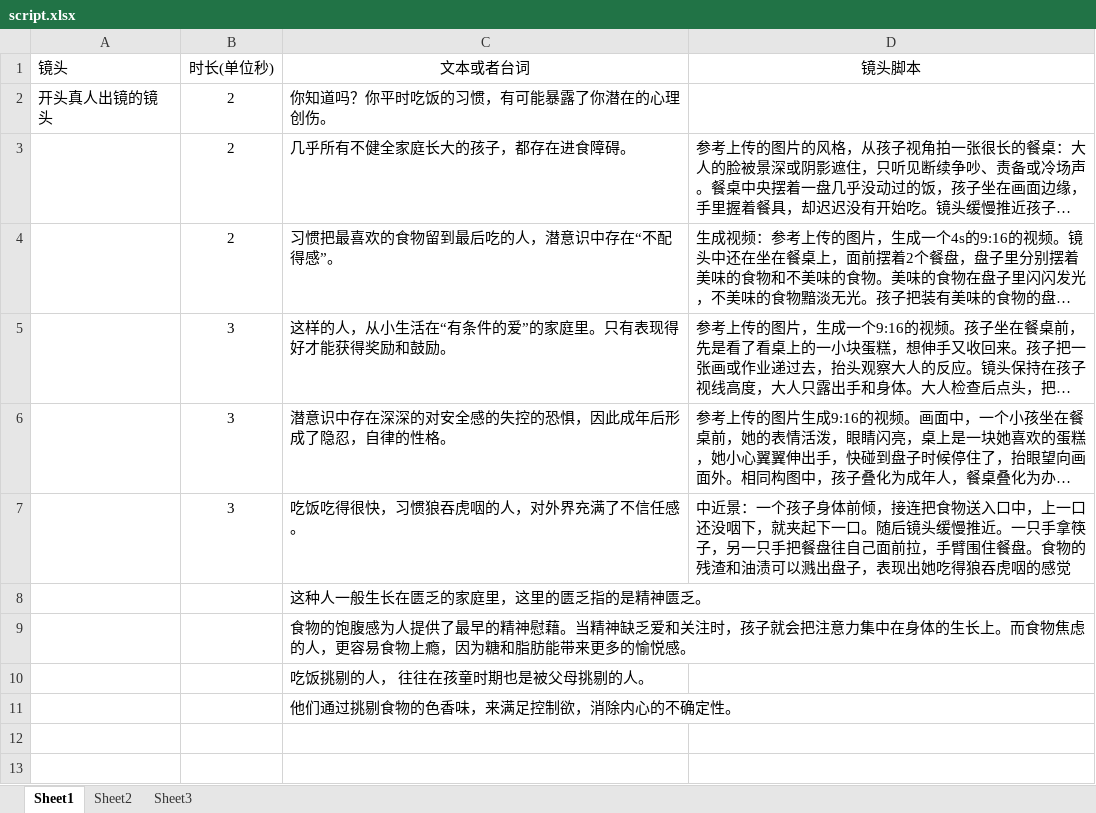
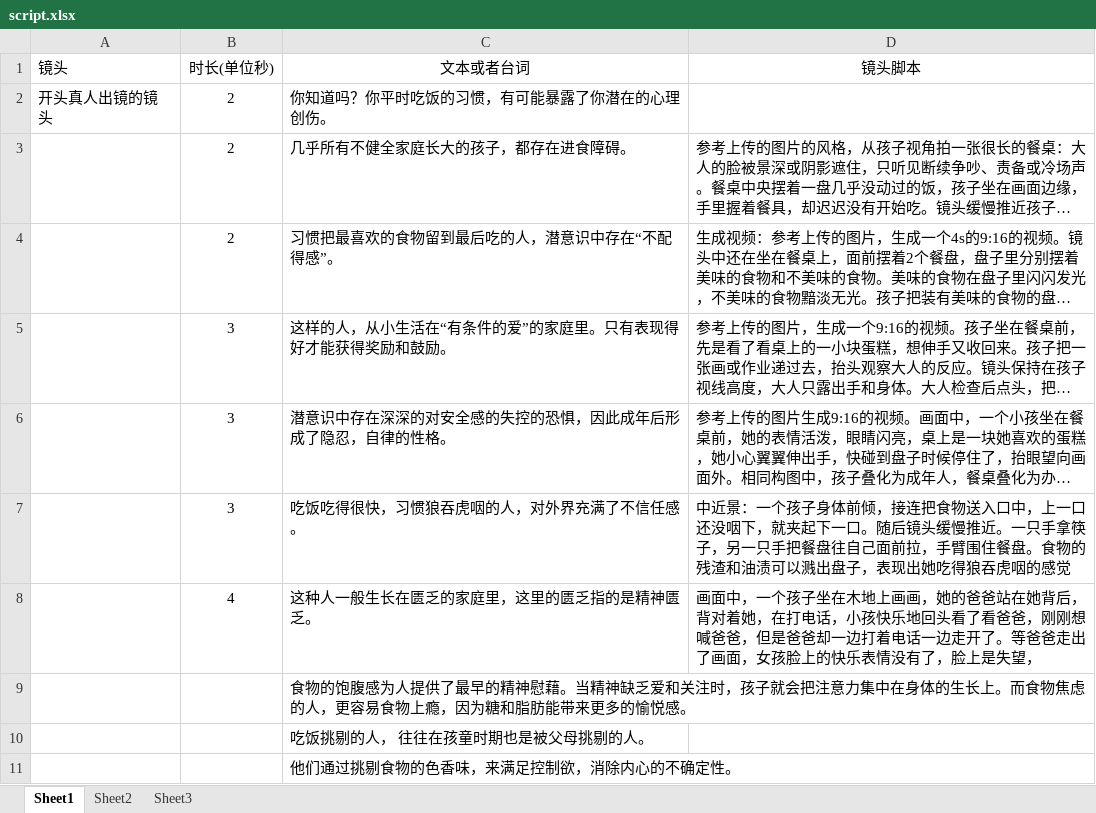
Before and after one commit to panjiajie0911/remotion, an Excel workbook: src/episodes/episode-03/script.xlsx, sheet Sheet1, drawn as a sheet; long unchanged cells end in …; values as stored, in another font and other column widths than the file's, no borders; the diff names each change by its address in the sheet, - before the commit and + after, or states it on an @@ line.

```diff
--- a/src/episodes/episode-03/script.xlsx (sheet Sheet1)
+++ b/src/episodes/episode-03/script.xlsx (sheet Sheet1)
-B8 (时长(单位秒)): (empty)
+B8 (时长(单位秒)): 4
-D8 (镜头脚本): (empty)
+D8 (镜头脚本): 画面中，一个孩子坐在木地上画画，她的爸爸站在她背后，背对着她，在打电话，小孩快乐地回头看了看爸爸，刚刚想喊爸爸，但是爸爸却一边打着电话一边走开了。等爸爸走出了画面，女孩脸上的快乐表情没有了，脸上是失望，
```
Also changed, not shown: 2 other files.
